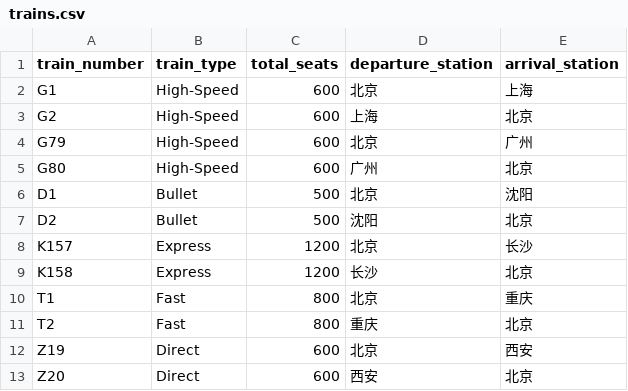
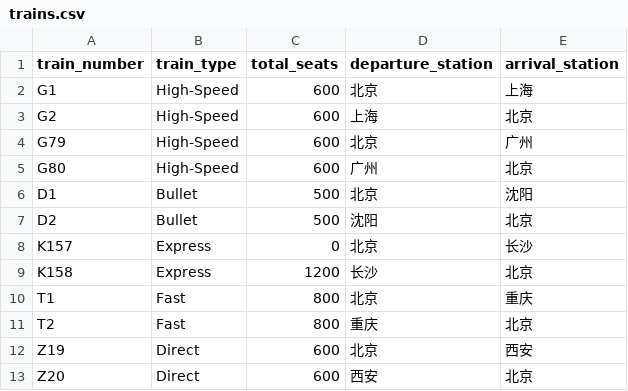
Before and after one commit to ar1s0/train-ticket-system, a CSV file: resources/trains.csv, drawn as a sheet.

```diff
--- a/resources/trains.csv
+++ b/resources/trains.csv
@@ -7,3 +7,3 @@ D1,Bullet,500,北京,沈阳
 D2,Bullet,500,沈阳,北京
-K157,Express,1200,北京,长沙
+K157,Express,0,北京,长沙
 K158,Express,1200,长沙,北京
```
Also changed, not shown: 3 other files.
